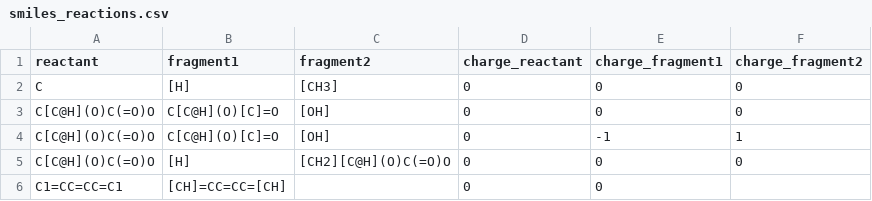
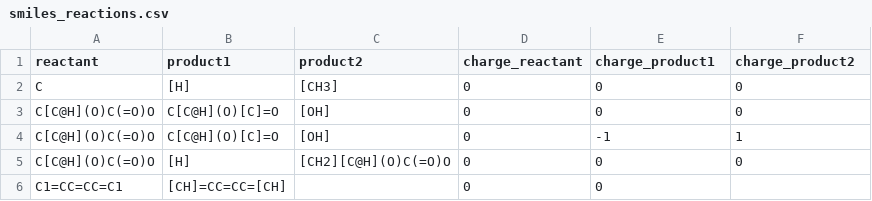
Before and after one commit to mjwen/bondnet, a CSV file: bondnet/scripts/examples/predict/smiles_reactions.csv, drawn as a sheet.

Commit message:
- Add README for training and prediction

```diff
--- a/bondnet/scripts/examples/predict/smiles_reactions.csv
+++ b/bondnet/scripts/examples/predict/smiles_reactions.csv
@@ -1,2 +1,2 @@
-reactant,fragment1,fragment2,charge_reactant,charge_fragment1,charge_fragment2
+reactant,product1,product2,charge_reactant,charge_product1,charge_product2
 C,[H],[CH3],0,0,0
```
Also changed, not shown: 9 other files.
